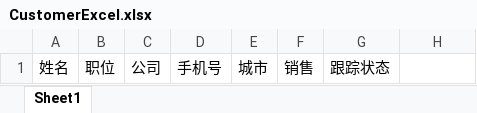
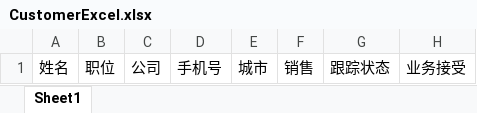
Before and after one commit to Starorbit723/cms, an Excel workbook: webapps/ROOT/image/CustomerExcel.xlsx, sheet Sheet1, drawn as a sheet; values as stored, in another font and other column widths than the file's, no borders; the diff names each change by its address in the sheet, - before the commit and + after, or states it on an @@ line.

Commit message:
elxs

```diff
--- a/webapps/ROOT/image/CustomerExcel.xlsx (sheet Sheet1)
+++ b/webapps/ROOT/image/CustomerExcel.xlsx (sheet Sheet1)
-H1: (empty)
+H1: 业务接受
```
